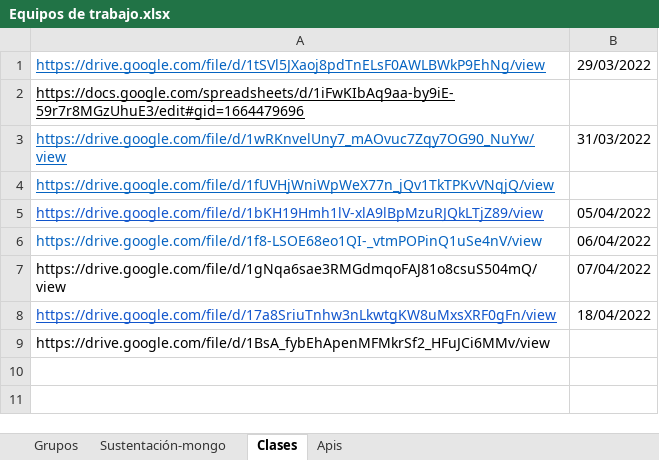
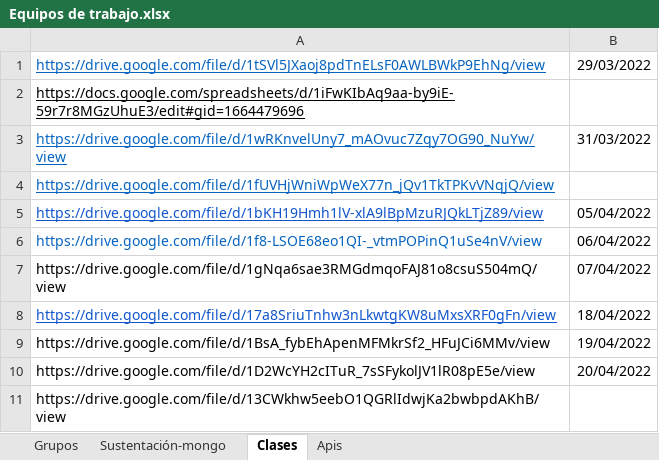
Before and after one commit to alvarozi89/clasesBit, an Excel workbook: Equipos de trabajo.xlsx, sheet Clases, drawn as a sheet; values as stored, in another font and other column widths than the file's, no borders; the diff names each change by its address in the sheet, - before the commit and + after, or states it on an @@ line.

Commit message:
clase 21/04/22

```diff
--- a/Equipos de trabajo.xlsx (sheet Clases)
+++ b/Equipos de trabajo.xlsx (sheet Clases)
-B9: (empty)
+B9: 19/04/2022
+row 10: https://drive.google.com/file/d/1D2WcYH2cITuR_7sSFykolJV1lR08pE5e/view | 20/04/2022
+row 11: https://drive.google.com/file/d/13CWkhw5eebO1QGRlIdwjKa2bwbpdAKhB/view
```
Also changed, not shown: 4 other files.
